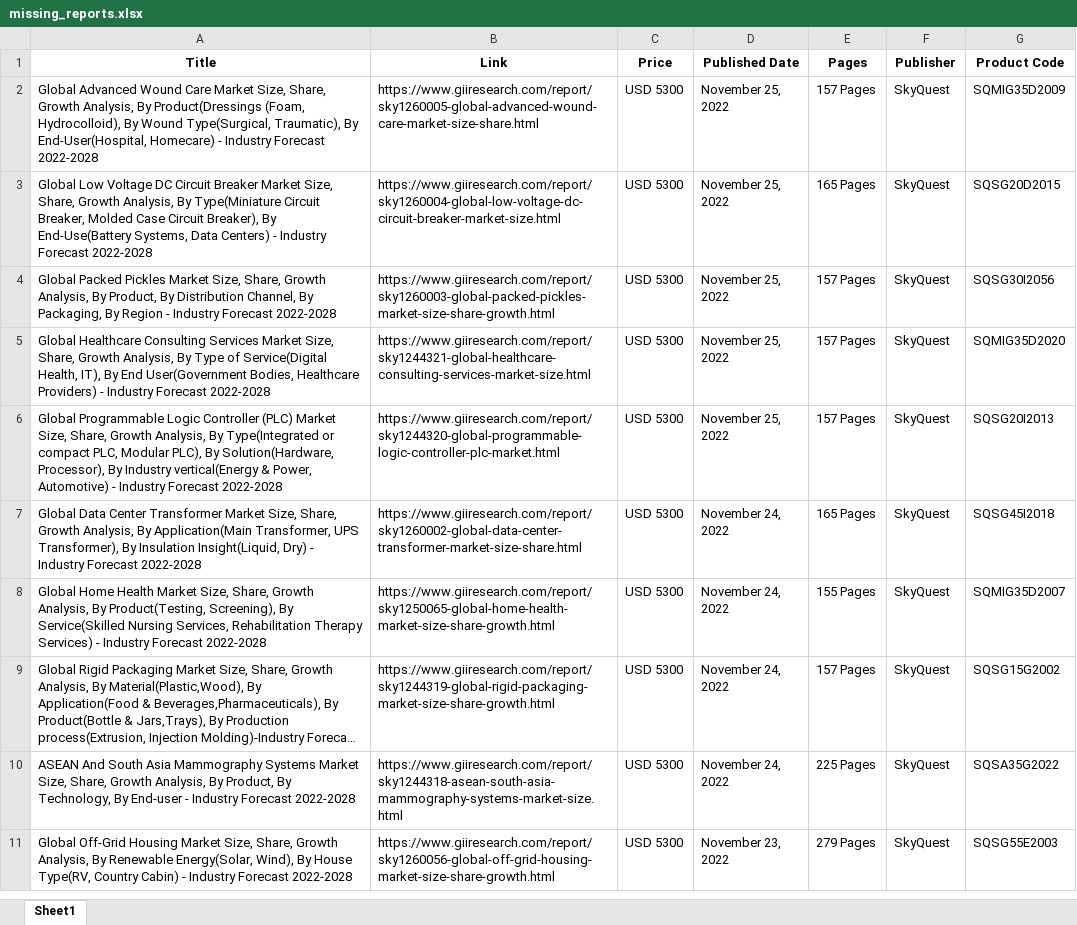
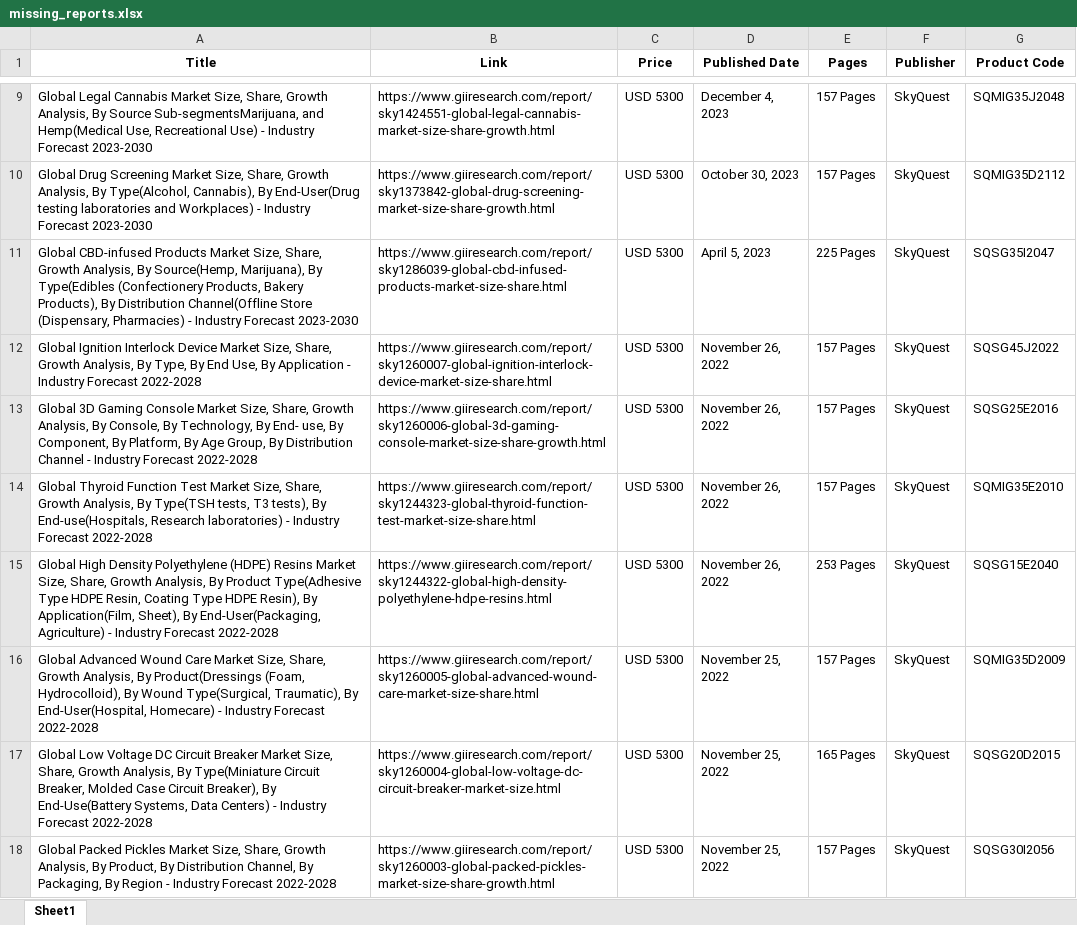
Before and after one commit to addiskers/GII-automation, an Excel workbook: missing_reports.xlsx, sheet Sheet1, drawn as a sheet; only a part is shown, gaps mark what is left out; the shorter side is filled out with more unchanged rows; long unchanged cells end in …; values as stored, in another font and other column widths than the file's, no borders; the diff covers the shown part only; the diff names each change by its address in the sheet, - before the commit and + after, or states it on an @@ line.

```diff
--- a/missing_reports.xlsx (sheet Sheet1)
+++ b/missing_reports.xlsx (sheet Sheet1)
+row 9: Global Legal Cannabis Market Size, Share, Growth Analysis, By Source Sub-segmentsMarijuana, and Hemp(Medical Use, Recreational Use) - Industry Forecast 2023-2030 | https://www.giiresearch.com/report/sky1424551-global-legal-cannabis-market-size-share-growth.html | USD 5300 | December 4, 2023 | 157 Pages | SkyQuest | SQMIG35J2048
+row 10: Global Drug Screening Market Size, Share, Growth Analysis, By Type(Alcohol, Cannabis), By End-User(Drug testing laboratories and Workplaces) - Industry Forecast 2023-2030 | https://www.giiresearch.com/report/sky1373842-global-drug-screening-market-size-share-growth.html | USD 5300 | October 30, 2023 | 157 Pages | SkyQuest | SQMIG35D2112
+row 11: Global CBD-infused Products Market Size, Share, Growth Analysis, By Source(Hemp, Marijuana), By Type(Edibles (Confectionery Products, Bakery Products), By Distribution Channel(Offline Store (Dispensary, Pharmacies) - Industry Forecast 2023-2030 | https://www.giiresearch.com/report/sky1286039-global-cbd-infused-products-market-size-share.html | USD 5300 | April 5, 2023 | 225 Pages | SkyQuest | SQSG35I2047
+row 12: Global Ignition Interlock Device Market Size, Share, Growth Analysis, By Type, By End Use, By Application - Industry Forecast 2022-2028 | https://www.giiresearch.com/report/sky1260007-global-ignition-interlock-device-market-size-share.html | USD 5300 | November 26, 2022 | 157 Pages | SkyQuest | SQSG45J2022
+row 13: Global 3D Gaming Console Market Size, Share, Growth Analysis, By Console, By Technology, By End- use, By Component, By Platform, By Age Group, By Distribution Channel - Industry Forecast 2022-2028 | https://www.giiresearch.com/report/sky1260006-global-3d-gaming-console-market-size-share-growth.html | USD 5300 | November 26, 2022 | 157 Pages | SkyQuest | SQSG25E2016
+row 14: Global Thyroid Function Test Market Size, Share, Growth Analysis, By Type(TSH tests, T3 tests), By End-use(Hospitals, Research laboratories) - Industry Forecast 2022-2028 | https://www.giiresearch.com/report/sky1244323-global-thyroid-function-test-market-size-share.html | USD 5300 | November 26, 2022 | 157 Pages | SkyQuest | SQMIG35E2010
+row 15: Global High Density Polyethylene (HDPE) Resins Market Size, Share, Growth Analysis, By Product Type(Adhesive Type HDPE Resin, Coating Type HDPE Resin), By Application(Film, Sheet), By End-User(Packaging, Agriculture) - Industry Forecast 2022-2028 | https://www.giiresearch.com/report/sky1244322-global-high-density-polyethylene-hdpe-resins.html | USD 5300 | November 26, 2022 | 253 Pages | SkyQuest | SQSG15E2040
```
Also changed, not shown: 8 added rows elsewhere in this sheet, GII.xlsx, master_reports.xlsx, 25 other files.
